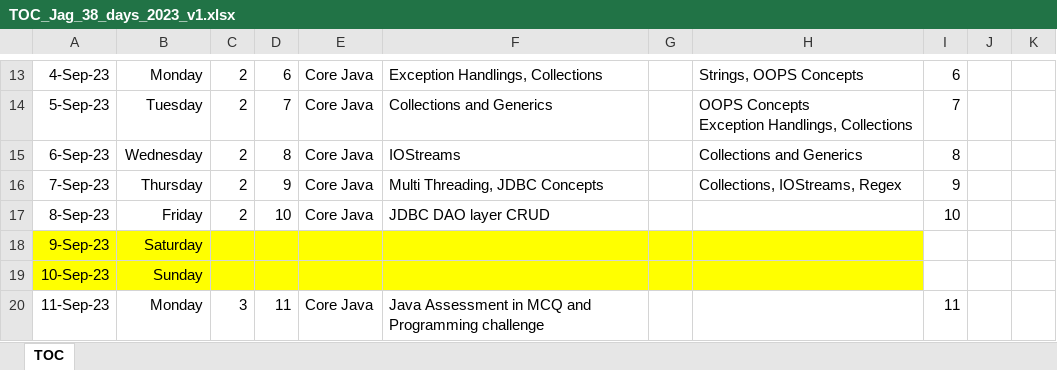
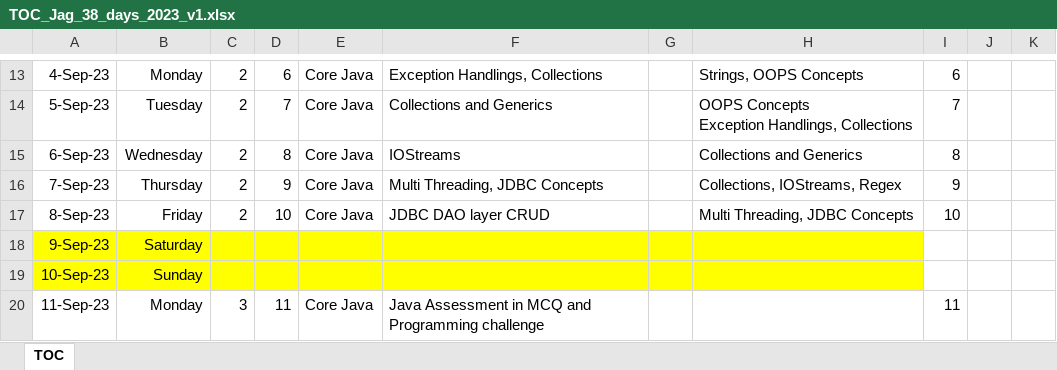
Before and after one commit to jagasia/empower2, an Excel workbook: TOC_Jag_38_days_2023_v1.xlsx, sheet TOC, drawn as a sheet; only a part is shown, gaps mark what is left out; values as stored, in another font and other column widths than the file's, no borders; the diff names each change by its address in the sheet, - before the commit and + after, or states it on an @@ line.

```diff
--- a/TOC_Jag_38_days_2023_v1.xlsx (sheet TOC)
+++ b/TOC_Jag_38_days_2023_v1.xlsx (sheet TOC)
-H17: (empty)
+H17: Multi Threading, JDBC Concepts
```
Also changed, not shown: 26 other files.
